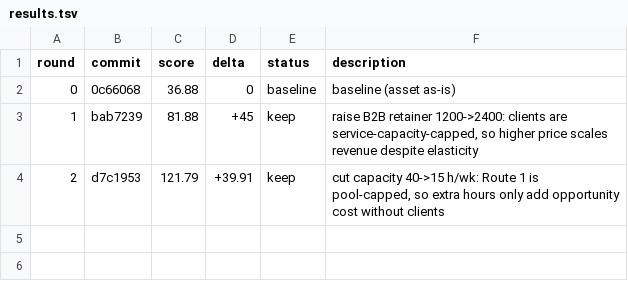
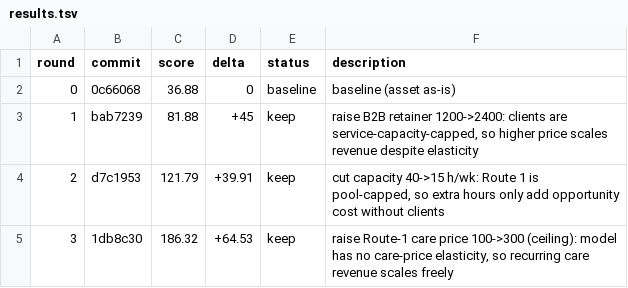
Before and after one commit to 011matthias/agentic-ops1.01, a TSV file: docs/optimize/upwork-independence-gtm-v1/results.tsv, drawn as a sheet.

Commit message:
experiment(upwork-independence-gtm-v1): r3 journal (keep)

```diff
--- a/docs/optimize/upwork-independence-gtm-v1/results.tsv
+++ b/docs/optimize/upwork-independence-gtm-v1/results.tsv
@@ -4 +4,2 @@ round	commit	score	delta	status	description
 2	d7c1953	121.79	+39.91	keep	cut capacity 40->15 h/wk: Route 1 is pool-capped, so extra hours only add opportunity cost without clients
+3	1db8c30	186.32	+64.53	keep	raise Route-1 care price 100->300 (ceiling): model has no care-price elasticity, so recurring care revenue scales freely
```
